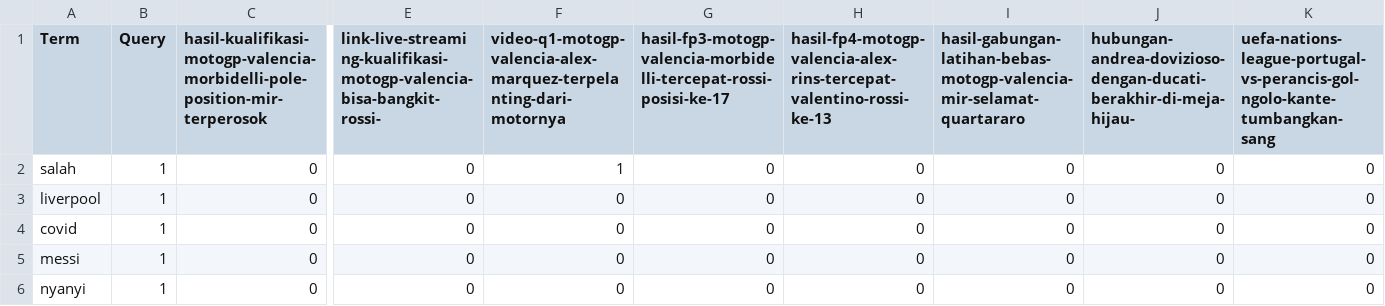
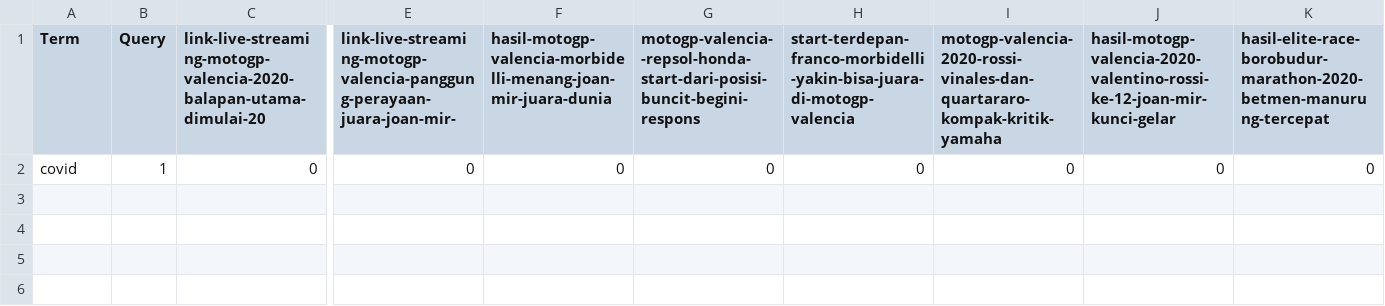
Before and after one commit to girvinjunod/Algeo02-19096, a CSV file: src/webquery.csv, drawn as a sheet; only a part is shown, gaps mark what is left out; rows hold the shown columns only; the diff names each change by its address in the sheet, - before the commit and + after, or states it on an @@ line.

```diff
--- a/src/webquery.csv
+++ b/src/webquery.csv
-C1: hasil-kualifikasi-motogp-valencia-morbidelli-pole-position-mir-terperosok
+C1: link-live-streaming-motogp-valencia-2020-balapan-utama-dimulai-20
-E1: link-live-streaming-kualifikasi-motogp-valencia-bisa-bangkit-rossi-
+E1: link-live-streaming-motogp-valencia-panggung-perayaan-juara-joan-mir-
-F1: video-q1-motogp-valencia-alex-marquez-terpelanting-dari-motornya
+F1: hasil-motogp-valencia-morbidelli-menang-joan-mir-juara-dunia
-G1: hasil-fp3-motogp-valencia-morbidelli-tercepat-rossi-posisi-ke-17
+G1: motogp-valencia--repsol-honda-start-dari-posisi-buncit-begini-respons
-H1: hasil-fp4-motogp-valencia-alex-rins-tercepat-valentino-rossi-ke-13
+H1: start-terdepan-franco-morbidelli-yakin-bisa-juara-di-motogp-valencia
-I1: hasil-gabungan-latihan-bebas-motogp-valencia-mir-selamat-quartararo
+I1: motogp-valencia-2020-rossi-vinales-dan-quartararo-kompak-kritik-yamaha
-J1: hubungan-andrea-dovizioso-dengan-ducati-berakhir-di-meja-hijau-
+J1: hasil-motogp-valencia-2020-valentino-rossi-ke-12-joan-mir-kunci-gelar
-K1: uefa-nations-league-portugal-vs-perancis-gol-ngolo-kante-tumbangkan-sang
+K1: hasil-elite-race-borobudur-marathon-2020-betmen-manurung-tercepat
-row 2: salah | 1 | 0 | 0 | 1 | 0 | 0 | 0 | 0 | 0
-row 3: liverpool | 1 | 0 | 0 | 0 | 0 | 0 | 0 | 0 | 0
-row 5: messi | 1 | 0 | 0 | 0 | 0 | 0 | 0 | 0 | 0
-row 6: nyanyi | 1 | 0 | 0 | 0 | 0 | 0 | 0 | 0 | 0
```
Also changed, not shown: src/query.csv, 1 other file.
